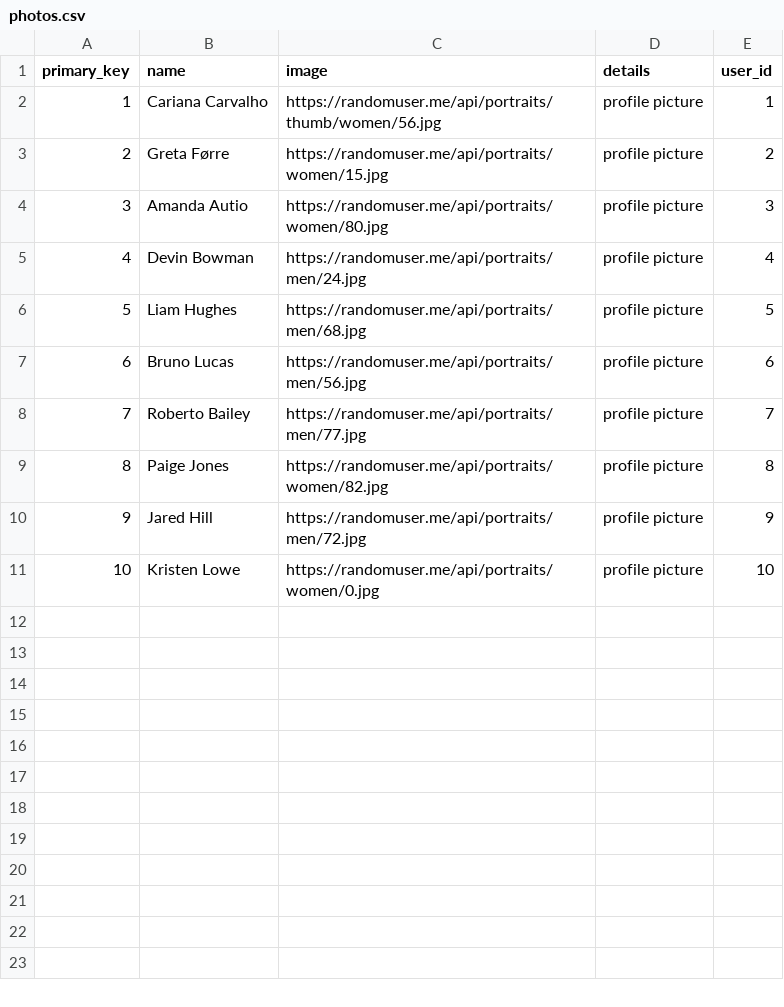
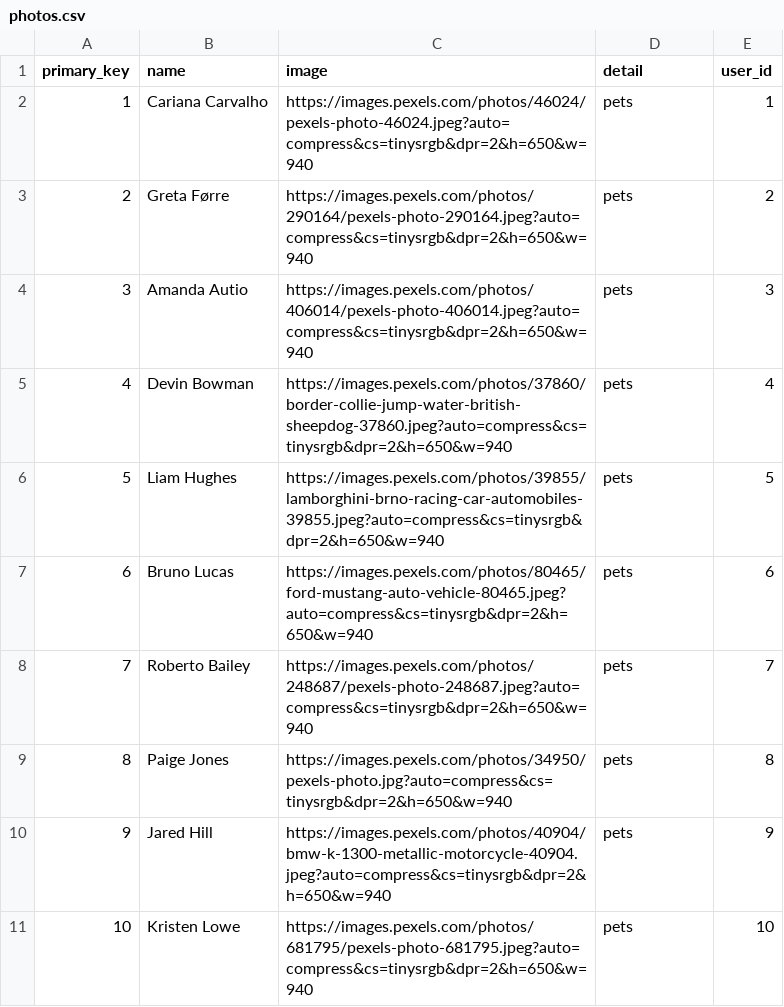
Before and after one commit to LaSkilzs/Facebook-Server-Rails, a CSV file: db/csv/photos.csv, drawn as a sheet.

```diff
--- a/db/csv/photos.csv
+++ b/db/csv/photos.csv
@@ -1,11 +1,11 @@
-primary_key,name,image,details,user_id
-1,Cariana Carvalho,"https://randomuser.me/api/portraits/thumb/women/56.jpg",profile picture,1
-2,Greta  Førre,"https://randomuser.me/api/portraits/women/15.jpg",profile picture,2
-3,Amanda Autio,"https://randomuser.me/api/portraits/women/80.jpg",profile picture,3
-4,Devin Bowman,"https://randomuser.me/api/portraits/men/24.jpg",profile picture,4
-5,Liam Hughes,"https://randomuser.me/api/portraits/men/68.jpg",profile picture,5
-6,Bruno Lucas,"https://randomuser.me/api/portraits/men/56.jpg",profile picture,6
-7,Roberto Bailey,"https://randomuser.me/api/portraits/men/77.jpg",profile picture,7
-8,Paige Jones,"https://randomuser.me/api/portraits/women/82.jpg",profile picture,8
-9,Jared Hill,"https://randomuser.me/api/portraits/men/72.jpg",profile picture,9
-10,Kristen Lowe,"https://randomuser.me/api/portraits/women/0.jpg",profile picture,10
+primary_key,name,image,detail,user_id
+1,Cariana Carvalho,https://images.pexels.com/photos/46024/pexels-photo-46024.jpeg?auto=compress&cs=tinysrgb&dpr=2&h=650&w=940,pets,1
+2,Greta  Førre,https://images.pexels.com/photos/290164/pexels-photo-290164.jpeg?auto=compress&cs=tinysrgb&dpr=2&h=650&w=940,pets,2
+3,Amanda Autio,https://images.pexels.com/photos/406014/pexels-photo-406014.jpeg?auto=compress&cs=tinysrgb&dpr=2&h=650&w=940,pets,3
+4,Devin Bowman,https://images.pexels.com/photos/37860/border-collie-jump-water-british-sheepdog-37860.jpeg?auto=compress&cs=tinysrgb&dpr=2&h=650&w=940,pets,4
+5,Liam Hughes,https://images.pexels.com/photos/39855/lamborghini-brno-racing-car-automobiles-39855.jpeg?auto=compress&cs=tinysrgb&dpr=2&h=650&w=940,pets,5
+6,Bruno Lucas,https://images.pexels.com/photos/80465/ford-mustang-auto-vehicle-80465.jpeg?auto=compress&cs=tinysrgb&dpr=2&h=650&w=940,pets,6
+7,Roberto Bailey,https://images.pexels.com/photos/248687/pexels-photo-248687.jpeg?auto=compress&cs=tinysrgb&dpr=2&h=650&w=940,pets,7
+8,Paige Jones,https://images.pexels.com/photos/34950/pexels-photo.jpg?auto=compress&cs=tinysrgb&dpr=2&h=650&w=940,pets,8
+9,Jared Hill,https://images.pexels.com/photos/40904/bmw-k-1300-metallic-motorcycle-40904.jpeg?auto=compress&cs=tinysrgb&dpr=2&h=650&w=940,pets,9
+10,Kristen Lowe,https://images.pexels.com/photos/681795/pexels-photo-681795.jpeg?auto=compress&cs=tinysrgb&dpr=2&h=650&w=940,pets,10
```
Also changed, not shown: db/csv/comments.csv, db/csv/posts.csv, 23 other files.
